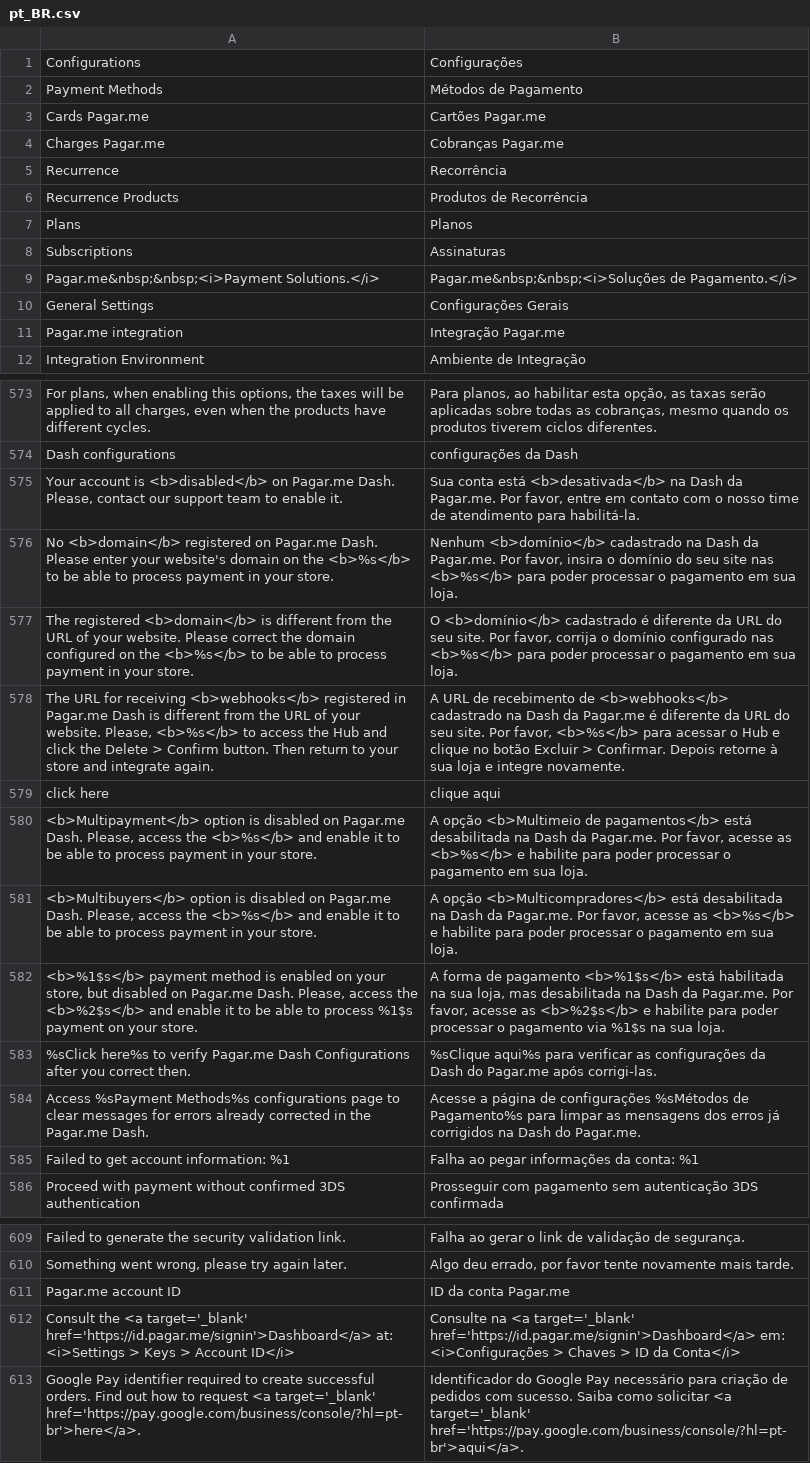
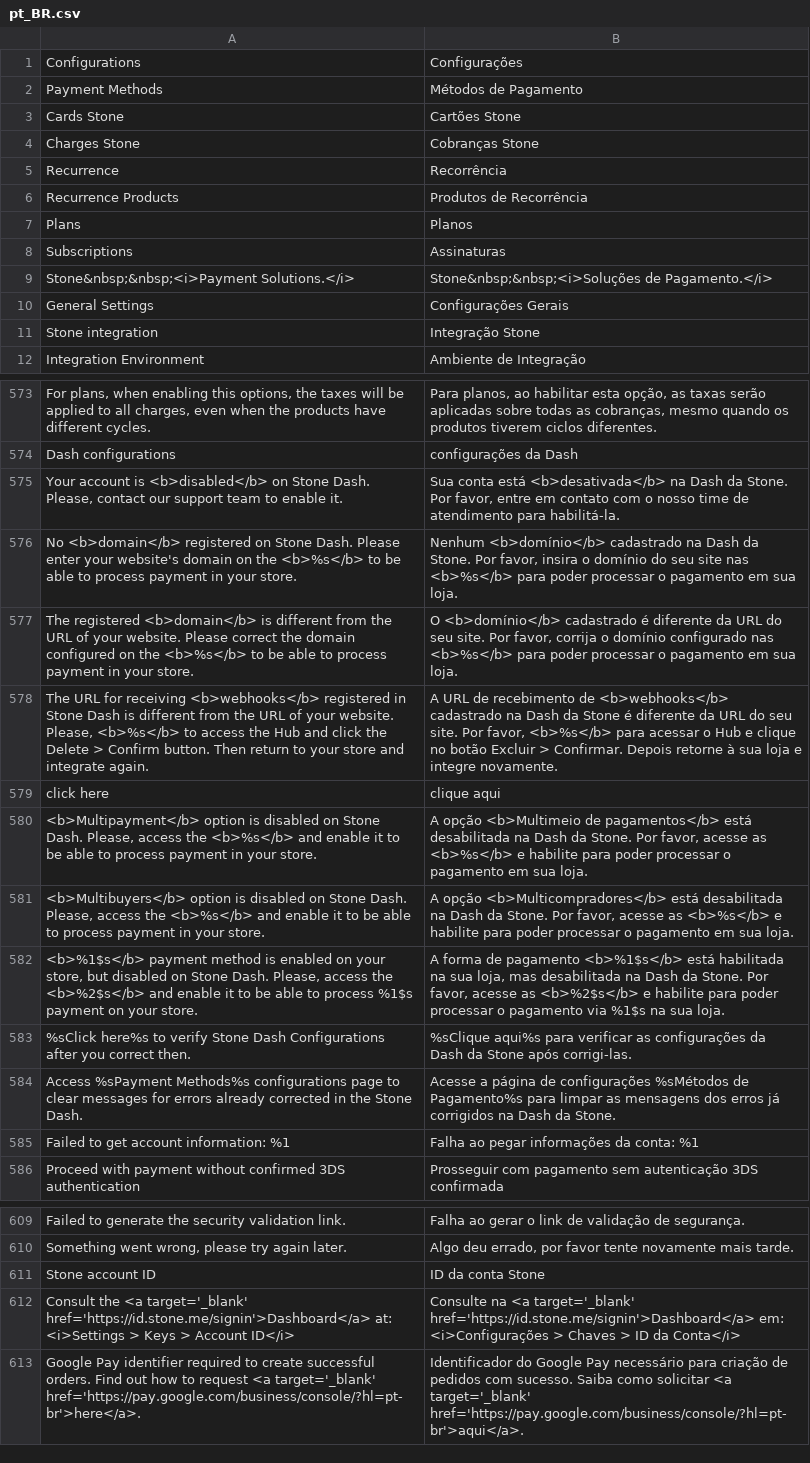
Before and after one commit to pagarme/magento2, a CSV file: i18n/pt_BR.csv, drawn as a sheet; only a part is shown, gaps mark what is left out; removed rows and columns are numbered as before the commit, all else as after; the diff covers the shown part only; the diff names each change by its address in the sheet, - before the commit and + after, or states it on an @@ line.

Commit message:
feat: update to stone brand

```diff
--- a/i18n/pt_BR.csv
+++ b/i18n/pt_BR.csv
-row 3: Cards Pagar.me | Cartões Pagar.me
-row 4: Charges Pagar.me | Cobranças Pagar.me
+row 3: Cards Stone | Cartões Stone
+row 4: Charges Stone | Cobranças Stone
-A9: Pagar.me&nbsp;&nbsp;<i>Payment Solutions.</i>
+A9: Stone&nbsp;&nbsp;<i>Payment Solutions.</i>
-B9: Pagar.me&nbsp;&nbsp;<i>Soluções de Pagamento.</i>
+B9: Stone&nbsp;&nbsp;<i>Soluções de Pagamento.</i>
-row 11: Pagar.me integration | Integração Pagar.me
+row 11: Stone integration | Integração Stone
-A575: …<b>disabled</b> on Pagar.me Dash. Please,…
+A575: …<b>disabled</b> on Stone Dash. Please,…
-B575: …Dash da Pagar.me. Por favor,…
+B575: …Dash da Stone. Por favor,…
-A576: …registered on Pagar.me Dash. Please…
+A576: …registered on Stone Dash. Please…
-B576: …Dash da Pagar.me. Por favor,…
+B576: …Dash da Stone. Por favor,…
-A578: …registered in Pagar.me Dash is…
+A578: …registered in Stone Dash is…
-B578: …Dash da Pagar.me é diferente…
+B578: …Dash da Stone é diferente…
-A580: …disabled on Pagar.me Dash. Please,…
+A580: …disabled on Stone Dash. Please,…
-B580: …Dash da Pagar.me. Por favor,…
+B580: …Dash da Stone. Por favor,…
-A581: …disabled on Pagar.me Dash. Please,…
+A581: …disabled on Stone Dash. Please,…
-B581: …Dash da Pagar.me. Por favor,…
+B581: …Dash da Stone. Por favor,…
-A582: …disabled on Pagar.me Dash. Please,…
+A582: …disabled on Stone Dash. Please,…
-B582: …Dash da Pagar.me. Por favor,…
+B582: …Dash da Stone. Por favor,…
-A583: …to verify Pagar.me Dash Configurations…
+A583: …to verify Stone Dash Configurations…
-B583: …da Dash do Pagar.me após corrigi-las.
+B583: …da Dash da Stone após corrigi-las.
-A584: …in the Pagar.me Dash.
+A584: …in the Stone Dash.
-B584: …na Dash do Pagar.me.
+B584: …na Dash da Stone.
-row 611: Pagar.me account ID | ID da conta Pagar.me
+row 611: Stone account ID | ID da conta Stone
-A612: …<a target='_blank' href='https://id.pagar.me/signin'>Dashboard</a> at: <i>Settings…
+A612: …<a target='_blank' href='https://id.stone.me/signin'>Dashboard</a> at: <i>Settings…
-B612: …<a target='_blank' href='https://id.pagar.me/signin'>Dashboard</a> em: <i>Configurações…
+B612: …<a target='_blank' href='https://id.stone.me/signin'>Dashboard</a> em: <i>Configurações…
```
Also changed, not shown: 16 added rows, 16 removed rows and 22 edited cells elsewhere in this file, 13 other files.
